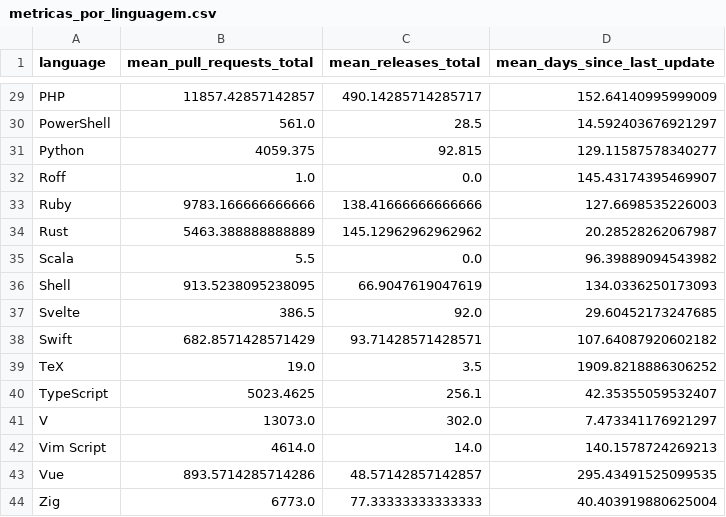
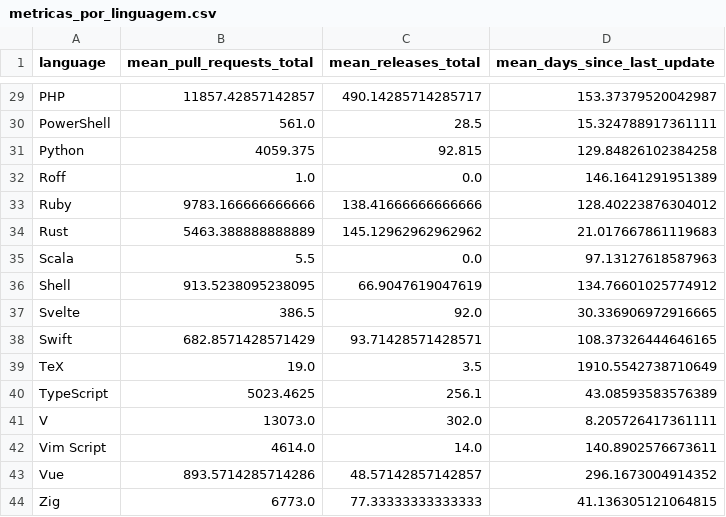
Before and after one commit to robinCrobin/lab-experimentacao-med-software, a CSV file: Laboratorios/Lab-01/data/metricas_por_linguagem.csv, drawn as a sheet; only a part is shown, gaps mark what is left out; the diff covers the shown part only; the diff names each change by its address in the sheet, - before the commit and + after, or states it on an @@ line.

```diff
--- a/Laboratorios/Lab-01/data/metricas_por_linguagem.csv
+++ b/Laboratorios/Lab-01/data/metricas_por_linguagem.csv
-D29 (mean_days_since_last_update): 152.64140995999009
+D29 (mean_days_since_last_update): 153.37379520042987
-D30 (mean_days_since_last_update): 14.592403676921297
+D30 (mean_days_since_last_update): 15.324788917361111
-D31 (mean_days_since_last_update): 129.11587578340277
+D31 (mean_days_since_last_update): 129.84826102384258
-D32 (mean_days_since_last_update): 145.43174395469907
+D32 (mean_days_since_last_update): 146.1641291951389
-D33 (mean_days_since_last_update): 127.6698535226003
+D33 (mean_days_since_last_update): 128.40223876304012
-D34 (mean_days_since_last_update): 20.28528262067987
+D34 (mean_days_since_last_update): 21.017667861119683
-D35 (mean_days_since_last_update): 96.39889094543982
+D35 (mean_days_since_last_update): 97.13127618587963
-D36 (mean_days_since_last_update): 134.0336250173093
+D36 (mean_days_since_last_update): 134.76601025774912
-D37 (mean_days_since_last_update): 29.60452173247685
+D37 (mean_days_since_last_update): 30.336906972916665
-D38 (mean_days_since_last_update): 107.64087920602182
+D38 (mean_days_since_last_update): 108.37326444646165
-D39 (mean_days_since_last_update): 1909.8218886306252
+D39 (mean_days_since_last_update): 1910.5542738710649
-D40 (mean_days_since_last_update): 42.35355059532407
+D40 (mean_days_since_last_update): 43.08593583576389
-D41 (mean_days_since_last_update): 7.473341176921297
+D41 (mean_days_since_last_update): 8.205726417361111
-D42 (mean_days_since_last_update): 140.1578724269213
+D42 (mean_days_since_last_update): 140.8902576673611
-D43 (mean_days_since_last_update): 295.43491525099535
+D43 (mean_days_since_last_update): 296.1673004914352
-D44 (mean_days_since_last_update): 40.403919880625004
+D44 (mean_days_since_last_update): 41.136305121064815
```
Also changed, not shown: 27 edited cells elsewhere in this file, Laboratorios/Lab-01/data/distribuicao_linguagem.csv, Laboratorios/Lab-01/data/resumo.csv, 2 other files.
